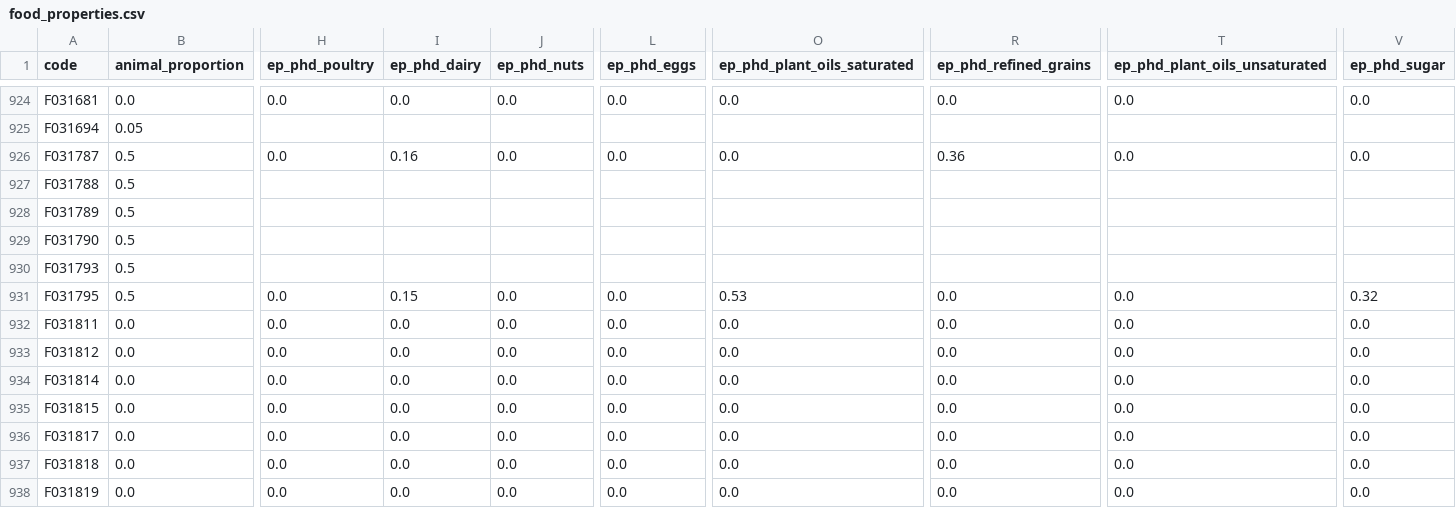
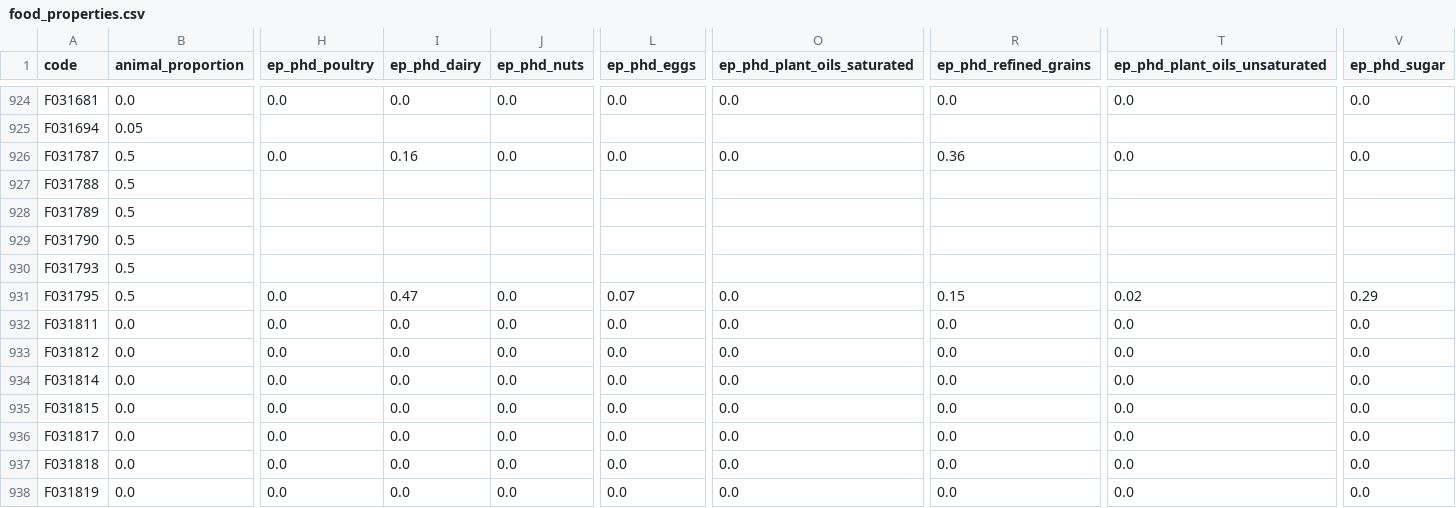
Before and after one commit to elinakettunen/foodmetrics, a CSV file: food_properties.csv, drawn as a sheet; only a part is shown, gaps mark what is left out; the diff names each change by its address in the sheet, - before the commit and + after, or states it on an @@ line.

Commit message:
ep_phd: fix F031795 täytekakku suklaakakku frödinge dairy/eggs/grains/sugar

```diff
--- a/food_properties.csv
+++ b/food_properties.csv
-I931 (ep_phd_dairy): 0.15
+I931 (ep_phd_dairy): 0.47
-L931 (ep_phd_eggs): 0.0
+L931 (ep_phd_eggs): 0.07
-O931 (ep_phd_plant_oils_saturated): 0.53
+O931 (ep_phd_plant_oils_saturated): 0.0
-R931 (ep_phd_refined_grains): 0.0
+R931 (ep_phd_refined_grains): 0.15
-T931 (ep_phd_plant_oils_unsaturated): 0.0
+T931 (ep_phd_plant_oils_unsaturated): 0.02
-V931 (ep_phd_sugar): 0.32
+V931 (ep_phd_sugar): 0.29
```
